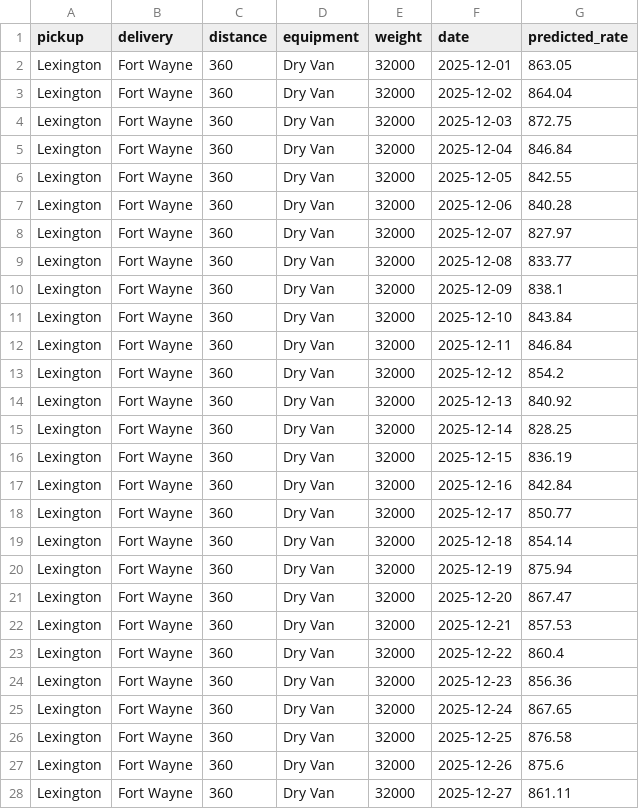
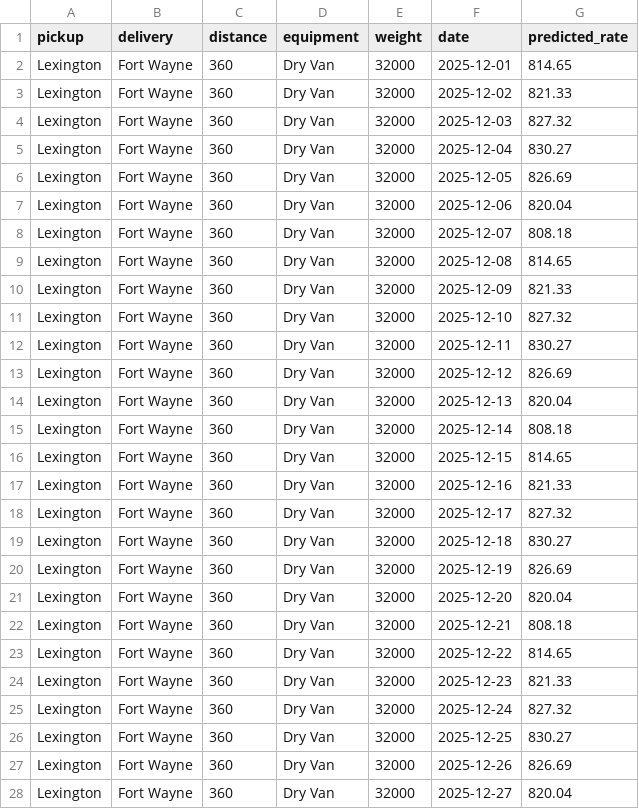
Before and after one commit to OdaiAyyad/Spotter-ML-Assessment, a CSV file: december_predictions.csv, drawn as a sheet; only a part is shown; the diff covers the shown part only.

```diff
--- a/december_predictions.csv
+++ b/december_predictions.csv
@@ -1,28 +1,28 @@
 pickup,delivery,distance,equipment,weight,date,predicted_rate
-Lexington,Fort Wayne,360,Dry Van,32000,2025-12-01,863.05
-Lexington,Fort Wayne,360,Dry Van,32000,2025-12-02,864.04
-Lexington,Fort Wayne,360,Dry Van,32000,2025-12-03,872.75
-Lexington,Fort Wayne,360,Dry Van,32000,2025-12-04,846.84
-Lexington,Fort Wayne,360,Dry Van,32000,2025-12-05,842.55
-Lexington,Fort Wayne,360,Dry Van,32000,2025-12-06,840.28
-Lexington,Fort Wayne,360,Dry Van,32000,2025-12-07,827.97
-Lexington,Fort Wayne,360,Dry Van,32000,2025-12-08,833.77
-Lexington,Fort Wayne,360,Dry Van,32000,2025-12-09,838.1
-Lexington,Fort Wayne,360,Dry Van,32000,2025-12-10,843.84
-Lexington,Fort Wayne,360,Dry Van,32000,2025-12-11,846.84
-Lexington,Fort Wayne,360,Dry Van,32000,2025-12-12,854.2
-Lexington,Fort Wayne,360,Dry Van,32000,2025-12-13,840.92
-Lexington,Fort Wayne,360,Dry Van,32000,2025-12-14,828.25
-Lexington,Fort Wayne,360,Dry Van,32000,2025-12-15,836.19
-Lexington,Fort Wayne,360,Dry Van,32000,2025-12-16,842.84
-Lexington,Fort Wayne,360,Dry Van,32000,2025-12-17,850.77
-Lexington,Fort Wayne,360,Dry Van,32000,2025-12-18,854.14
-Lexington,Fort Wayne,360,Dry Van,32000,2025-12-19,875.94
-Lexington,Fort Wayne,360,Dry Van,32000,2025-12-20,867.47
-Lexington,Fort Wayne,360,Dry Van,32000,2025-12-21,857.53
-Lexington,Fort Wayne,360,Dry Van,32000,2025-12-22,860.4
-Lexington,Fort Wayne,360,Dry Van,32000,2025-12-23,856.36
-Lexington,Fort Wayne,360,Dry Van,32000,2025-12-24,867.65
-Lexington,Fort Wayne,360,Dry Van,32000,2025-12-25,876.58
-Lexington,Fort Wayne,360,Dry Van,32000,2025-12-26,875.6
-Lexington,Fort Wayne,360,Dry Van,32000,2025-12-27,861.11
+Lexington,Fort Wayne,360,Dry Van,32000,2025-12-01,814.65
+Lexington,Fort Wayne,360,Dry Van,32000,2025-12-02,821.33
+Lexington,Fort Wayne,360,Dry Van,32000,2025-12-03,827.32
+Lexington,Fort Wayne,360,Dry Van,32000,2025-12-04,830.27
+Lexington,Fort Wayne,360,Dry Van,32000,2025-12-05,826.69
+Lexington,Fort Wayne,360,Dry Van,32000,2025-12-06,820.04
+Lexington,Fort Wayne,360,Dry Van,32000,2025-12-07,808.18
+Lexington,Fort Wayne,360,Dry Van,32000,2025-12-08,814.65
+Lexington,Fort Wayne,360,Dry Van,32000,2025-12-09,821.33
+Lexington,Fort Wayne,360,Dry Van,32000,2025-12-10,827.32
+Lexington,Fort Wayne,360,Dry Van,32000,2025-12-11,830.27
+Lexington,Fort Wayne,360,Dry Van,32000,2025-12-12,826.69
+Lexington,Fort Wayne,360,Dry Van,32000,2025-12-13,820.04
+Lexington,Fort Wayne,360,Dry Van,32000,2025-12-14,808.18
+Lexington,Fort Wayne,360,Dry Van,32000,2025-12-15,814.65
+Lexington,Fort Wayne,360,Dry Van,32000,2025-12-16,821.33
+Lexington,Fort Wayne,360,Dry Van,32000,2025-12-17,827.32
+Lexington,Fort Wayne,360,Dry Van,32000,2025-12-18,830.27
+Lexington,Fort Wayne,360,Dry Van,32000,2025-12-19,826.69
+Lexington,Fort Wayne,360,Dry Van,32000,2025-12-20,820.04
+Lexington,Fort Wayne,360,Dry Van,32000,2025-12-21,808.18
+Lexington,Fort Wayne,360,Dry Van,32000,2025-12-22,814.65
+Lexington,Fort Wayne,360,Dry Van,32000,2025-12-23,821.33
+Lexington,Fort Wayne,360,Dry Van,32000,2025-12-24,827.32
+Lexington,Fort Wayne,360,Dry Van,32000,2025-12-25,830.27
+Lexington,Fort Wayne,360,Dry Van,32000,2025-12-26,826.69
+Lexington,Fort Wayne,360,Dry Van,32000,2025-12-27,820.04
```
Also changed, not shown: 4 edited cells elsewhere in this file, validation_predictions.csv, 19 other files.
